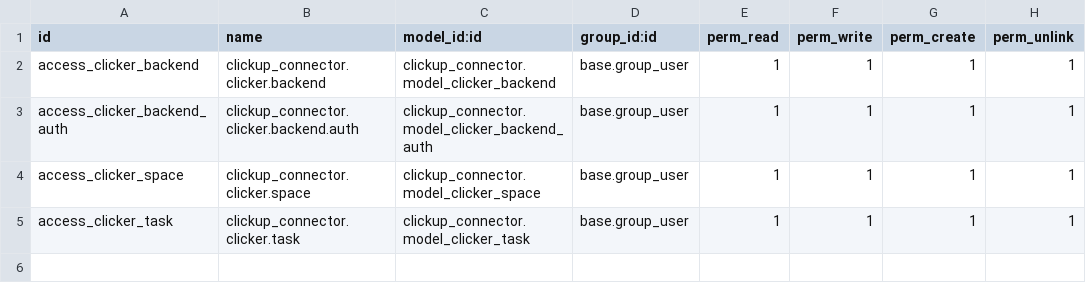
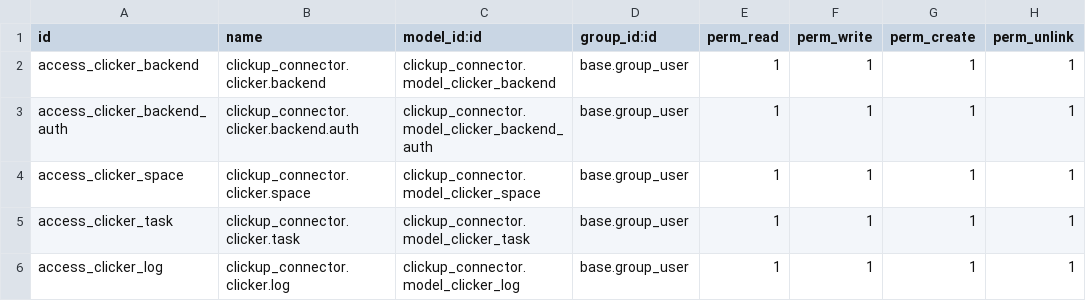
Before and after one commit to AlexPetul/odoo-clickup-connector, a CSV file: clickup_connector/security/ir.model.access.csv, drawn as a sheet.

```diff
--- a/clickup_connector/security/ir.model.access.csv
+++ b/clickup_connector/security/ir.model.access.csv
@@ -5 +5,2 @@ access_clicker_space,clickup_connector.clicker.space,clickup_connector.model_cli
 access_clicker_task,clickup_connector.clicker.task,clickup_connector.model_clicker_task,base.group_user,1,1,1,1
+access_clicker_log,clickup_connector.clicker.log,clickup_connector.model_clicker_log,base.group_user,1,1,1,1
```
Also changed, not shown: 8 other files.
